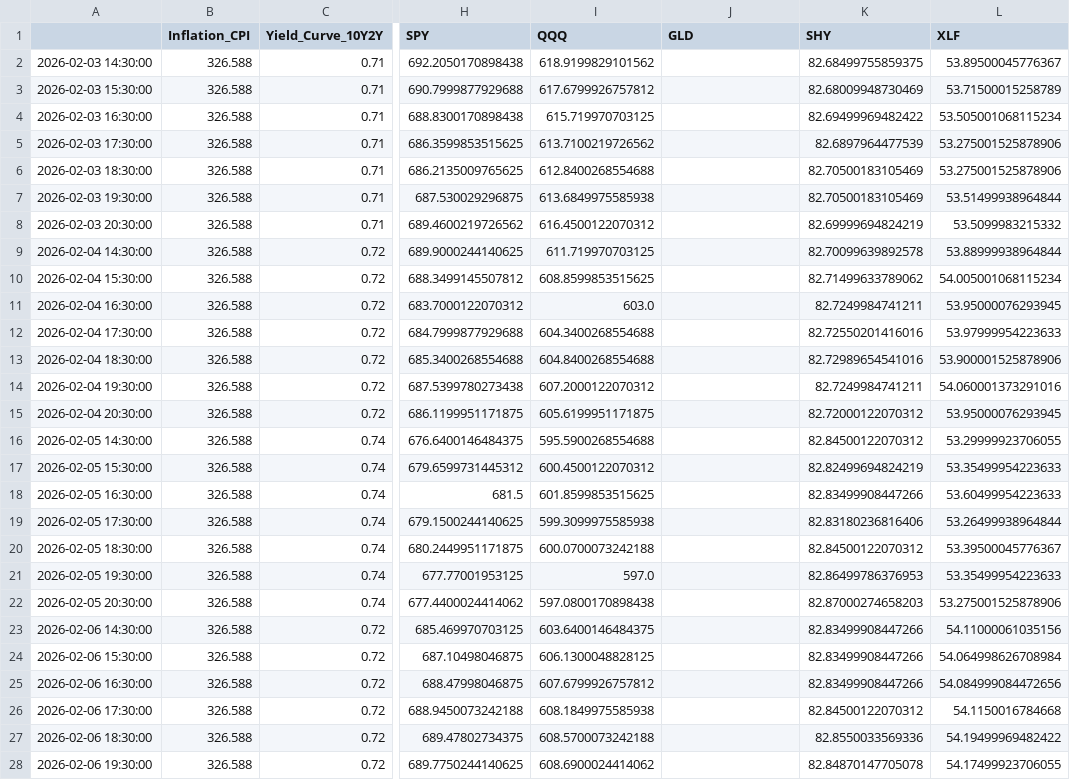
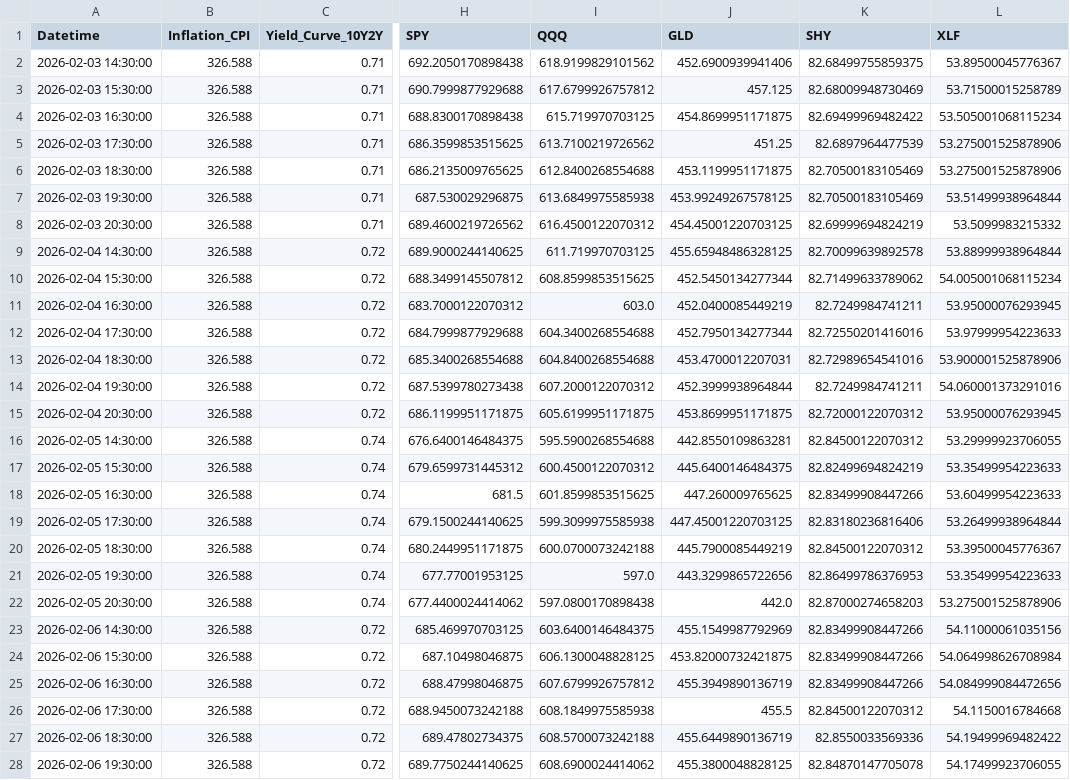
Before and after one commit to Abigail6on/MacroSentinel, a CSV file: data/raw/macro_indicators_raw.csv, drawn as a sheet; only a part is shown, gaps mark what is left out; the diff covers the shown part only; the diff names each change by its address in the sheet, - before the commit and + after, or states it on an @@ line.

```diff
--- a/data/raw/macro_indicators_raw.csv
+++ b/data/raw/macro_indicators_raw.csv
-A1: (empty)
+A1: Datetime
-J2 (GLD): (empty)
+J2 (GLD): 452.6900939941406
-J3 (GLD): (empty)
+J3 (GLD): 457.125
-J4 (GLD): (empty)
+J4 (GLD): 454.8699951171875
-J5 (GLD): (empty)
+J5 (GLD): 451.25
-J6 (GLD): (empty)
+J6 (GLD): 453.1199951171875
-J7 (GLD): (empty)
+J7 (GLD): 453.99249267578125
-J8 (GLD): (empty)
+J8 (GLD): 454.45001220703125
-J9 (GLD): (empty)
+J9 (GLD): 455.65948486328125
-J10 (GLD): (empty)
+J10 (GLD): 452.5450134277344
-J11 (GLD): (empty)
+J11 (GLD): 452.0400085449219
-J12 (GLD): (empty)
+J12 (GLD): 452.7950134277344
-J13 (GLD): (empty)
+J13 (GLD): 453.4700012207031
-J14 (GLD): (empty)
+J14 (GLD): 452.3999938964844
-J15 (GLD): (empty)
+J15 (GLD): 453.8699951171875
-J16 (GLD): (empty)
+J16 (GLD): 442.8550109863281
-J17 (GLD): (empty)
+J17 (GLD): 445.6400146484375
-J18 (GLD): (empty)
+J18 (GLD): 447.260009765625
-J19 (GLD): (empty)
+J19 (GLD): 447.45001220703125
-J20 (GLD): (empty)
+J20 (GLD): 445.7900085449219
-J21 (GLD): (empty)
+J21 (GLD): 443.3299865722656
-J22 (GLD): (empty)
+J22 (GLD): 442.0
-J23 (GLD): (empty)
+J23 (GLD): 455.1549987792969
-J24 (GLD): (empty)
+J24 (GLD): 453.82000732421875
-J25 (GLD): (empty)
+J25 (GLD): 455.3949890136719
-J26 (GLD): (empty)
+J26 (GLD): 455.5
-J27 (GLD): (empty)
+J27 (GLD): 455.6449890136719
-J28 (GLD): (empty)
+J28 (GLD): 455.3800048828125
```
Also changed, not shown: 1 added row and 106 edited cells elsewhere in this file, data/processed/backtest_results.csv, data/processed/live_prices.csv, 6 other files.
